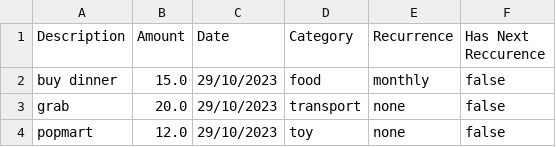
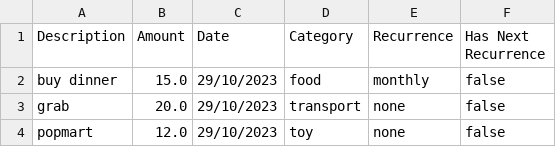
Before and after one commit to sRanay/tp, a CSV file: TestCSV/Windows/valid/expense-store.csv, drawn as a sheet.

Commit message:
Fix typo

```diff
--- a/TestCSV/Windows/valid/expense-store.csv
+++ b/TestCSV/Windows/valid/expense-store.csv
@@ -1,2 +1,2 @@
-"Description","Amount","Date","Category","Recurrence","Has Next Reccurence"
+"Description","Amount","Date","Category","Recurrence","Has Next Recurrence"
 "buy dinner","15.0","29/10/2023","food","monthly","false"
```
